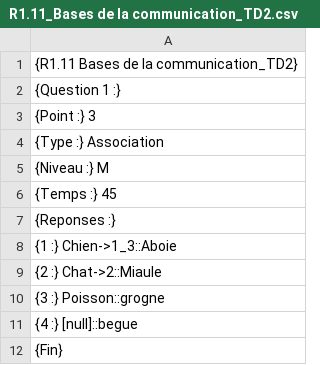
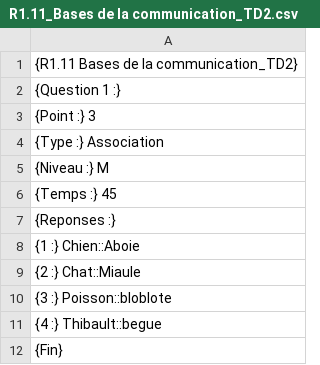
Before and after one commit to Spirotix/QCMBuilder, a CSV file: qcmBuilder/data/questions/R1.11_Bases de la communication_TD2.csv, drawn as a sheet.

```diff
--- a/qcmBuilder/data/questions/R1.11_Bases de la communication_TD2.csv
+++ b/qcmBuilder/data/questions/R1.11_Bases de la communication_TD2.csv
@@ -7,6 +7,6 @@
 {Reponses :}
-{1 :} Chien->1_3::Aboie
-{2 :} Chat->2::Miaule
-{3 :} Poisson::grogne
-{4 :} [null]::begue
+{1 :} Chien::Aboie
+{2 :} Chat::Miaule
+{3 :} Poisson::bloblote
+{4 :} Thibault::begue
 {Fin}
```
Also changed, not shown: 4 other files.
